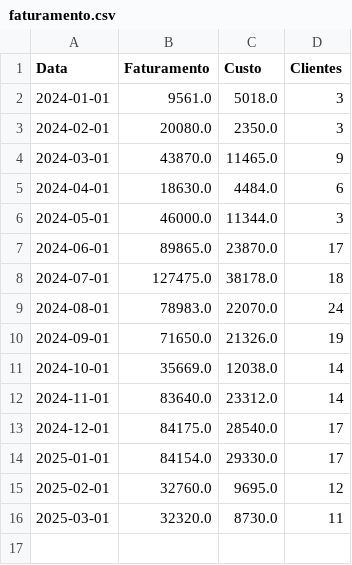
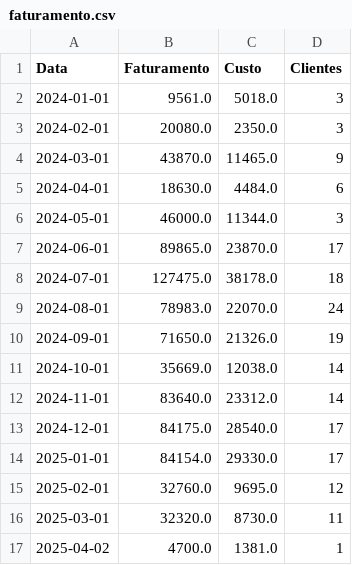
Before and after one commit to Dev-RuiDiniz/Analise_de_Faturamento_Python, a CSV file: data/faturamento.csv, drawn as a sheet; the diff names each change by its address in the sheet, - before the commit and + after, or states it on an @@ line.

Commit message:
Update faturamento.csv

```diff
--- a/data/faturamento.csv
+++ b/data/faturamento.csv
+row 17: 2025-04-02 | 4700.0 | 1381.0 | 1
```
